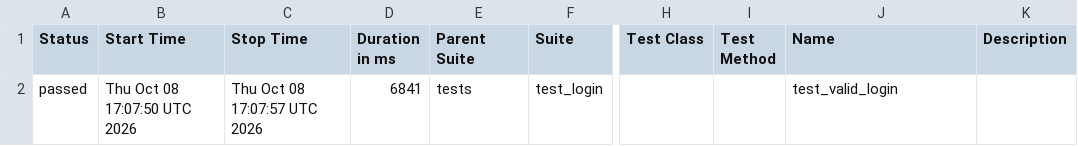
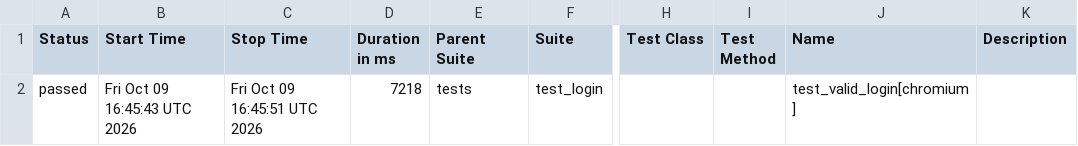
Before and after one commit to abhikatta449-prog/poconplaywrightpython, a CSV file: data/suites.csv, drawn as a sheet; only a part is shown, gaps mark what is left out; the diff names each change by its address in the sheet, - before the commit and + after, or states it on an @@ line.

```diff
--- a/data/suites.csv
+++ b/data/suites.csv
-B2 (Start Time): Thu Oct 08 17:07:50 UTC 2026
+B2 (Start Time): Fri Oct 09 16:45:43 UTC 2026
-C2 (Stop Time): Thu Oct 08 17:07:57 UTC 2026
+C2 (Stop Time): Fri Oct 09 16:45:51 UTC 2026
-D2 (Duration in ms): 6841
+D2 (Duration in ms): 7218
-J2 (Name): test_valid_login
+J2 (Name): test_valid_login[chromium]
```
Also changed, not shown: 16 other files.
